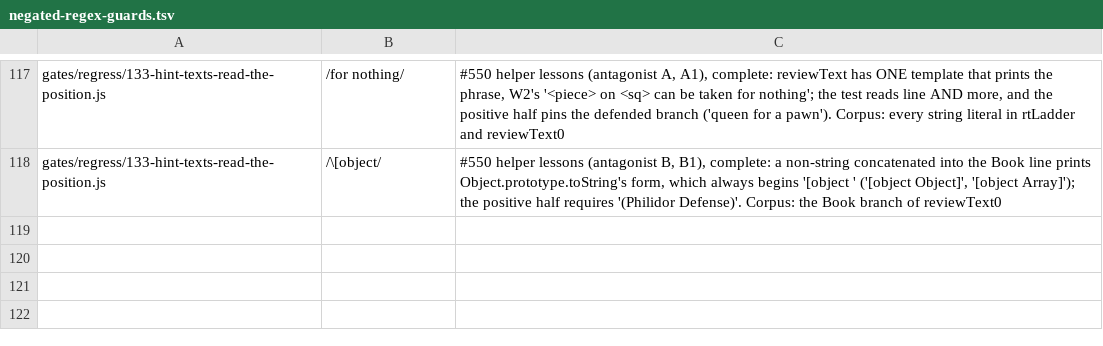
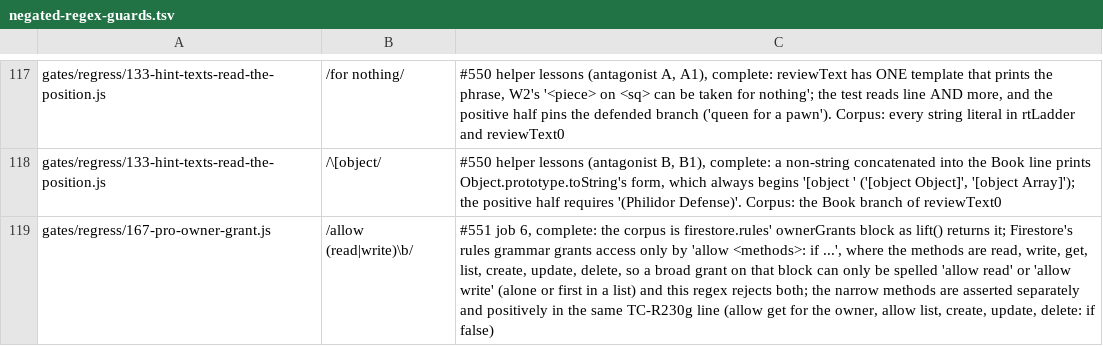
Before and after one commit to LearnToCheckmate/chess-trainer, a TSV file: claude/agents/negated-regex-guards.tsv, drawn as a sheet; only a part is shown, gaps mark what is left out.

```diff
--- a/claude/agents/negated-regex-guards.tsv
+++ b/claude/agents/negated-regex-guards.tsv
@@ -118 +118,2 @@ gates/regress/133-hint-texts-read-the-position.js	/for nothing/	#550 helper less
 gates/regress/133-hint-texts-read-the-position.js	/\[object/	#550 helper lessons (antagonist B, B1), complete: a non-string concatenated into the Book line prints Object.prototype.toString's form, which always begins '[object ' ('[object Object]', '[object Array]'); the positive half requires '(Philidor Defense)'. Corpus: the Book branch of reviewText0
+gates/regress/167-pro-owner-grant.js	/allow (read|write)\b/	#551 job 6, complete: the corpus is firestore.rules' ownerGrants block as lift() returns it; Firestore's rules grammar grants access only by 'allow <methods>: if ...', where the methods are read, write, get, list, create, update, delete, so a broad grant on that block can only be spelled 'allow read' or 'allow write' (alone or first in a list) and this regex rejects both; the narrow methods are asserted separately and positively in the same TC-R230g line (allow get for the owner, allow list, create, update, delete: if false)
```
Also changed, not shown: 2 other files.
